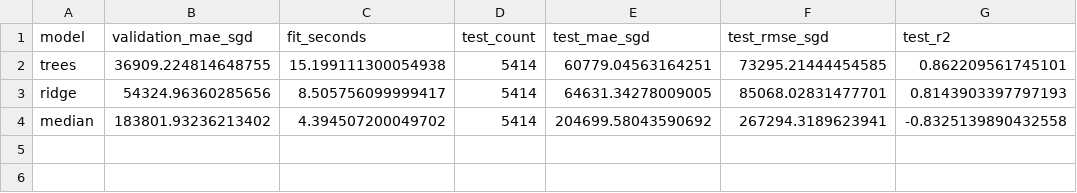
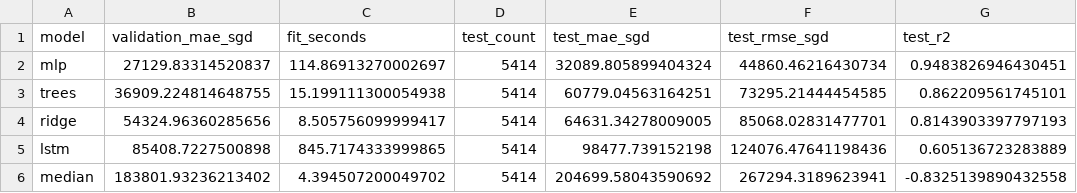
Before and after one commit to kaps-c/HDB-Resale-Price-Prediction, a CSV file: reports/comparison.csv, drawn as a sheet.

Commit message:
feat(neural): add bounded MLP and LSTM portfolio experiments
Share validated inputs and chronological evaluation with the baseline workflows.
Select CPU-portable checkpoints by validation MAE and keep PyTorch optional.
Add measured full-data results, executed notebooks and neural smoke checks.

```diff
--- a/reports/comparison.csv
+++ b/reports/comparison.csv
@@ -1,4 +1,6 @@
 model,validation_mae_sgd,fit_seconds,test_count,test_mae_sgd,test_rmse_sgd,test_r2
+mlp,27129.83314520837,114.86913270002697,5414,32089.805899404324,44860.46216430734,0.9483826946430451
 trees,36909.224814648755,15.199111300054938,5414,60779.04563164251,73295.21444454585,0.862209561745101
 ridge,54324.96360285656,8.505756099999417,5414,64631.34278009005,85068.02831477701,0.8143903397797193
+lstm,85408.7227500898,845.7174333999865,5414,98477.739152198,124076.47641198436,0.605136723283889
 median,183801.93236213402,4.394507200049702,5414,204699.58043590692,267294.3189623941,-0.8325139890432558
```
Also changed, not shown: 28 other files.
